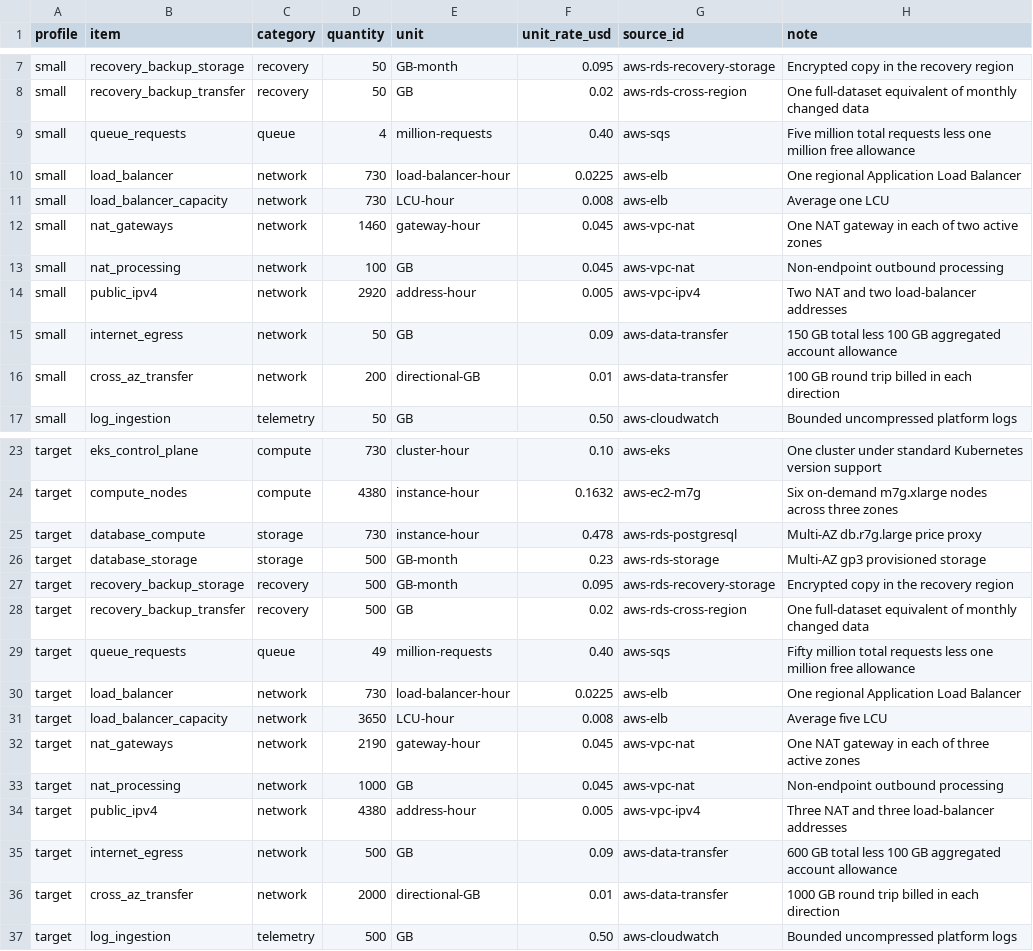
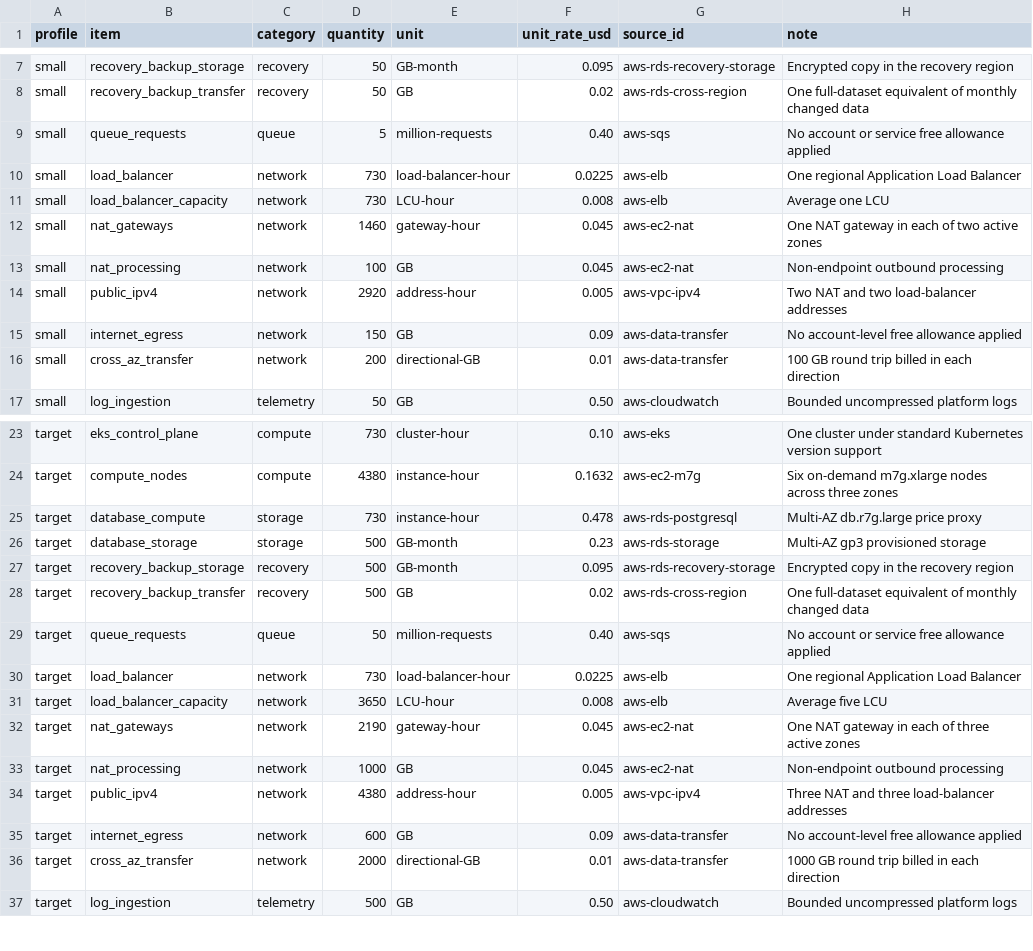
Before and after one commit to ArdurAI/veer, a TSV file: docs/architecture/cost-model/inputs.tsv, drawn as a sheet; only a part is shown, gaps mark what is left out.

```diff
--- a/docs/architecture/cost-model/inputs.tsv
+++ b/docs/architecture/cost-model/inputs.tsv
@@ -8,9 +8,9 @@ small	recovery_backup_storage	recovery	50	GB-month	0.095	aws-rds-recovery-storag
 small	recovery_backup_transfer	recovery	50	GB	0.02	aws-rds-cross-region	One full-dataset equivalent of monthly changed data
-small	queue_requests	queue	4	million-requests	0.40	aws-sqs	Five million total requests less one million free allowance
+small	queue_requests	queue	5	million-requests	0.40	aws-sqs	No account or service free allowance applied
 small	load_balancer	network	730	load-balancer-hour	0.0225	aws-elb	One regional Application Load Balancer
 small	load_balancer_capacity	network	730	LCU-hour	0.008	aws-elb	Average one LCU
-small	nat_gateways	network	1460	gateway-hour	0.045	aws-vpc-nat	One NAT gateway in each of two active zones
-small	nat_processing	network	100	GB	0.045	aws-vpc-nat	Non-endpoint outbound processing
+small	nat_gateways	network	1460	gateway-hour	0.045	aws-ec2-nat	One NAT gateway in each of two active zones
+small	nat_processing	network	100	GB	0.045	aws-ec2-nat	Non-endpoint outbound processing
 small	public_ipv4	network	2920	address-hour	0.005	aws-vpc-ipv4	Two NAT and two load-balancer addresses
-small	internet_egress	network	50	GB	0.09	aws-data-transfer	150 GB total less 100 GB aggregated account allowance
+small	internet_egress	network	150	GB	0.09	aws-data-transfer	No account-level free allowance applied
 small	cross_az_transfer	network	200	directional-GB	0.01	aws-data-transfer	100 GB round trip billed in each direction
@@ -28,9 +28,9 @@ target	recovery_backup_storage	recovery	500	GB-month	0.095	aws-rds-recovery-stor
 target	recovery_backup_transfer	recovery	500	GB	0.02	aws-rds-cross-region	One full-dataset equivalent of monthly changed data
-target	queue_requests	queue	49	million-requests	0.40	aws-sqs	Fifty million total requests less one million free allowance
+target	queue_requests	queue	50	million-requests	0.40	aws-sqs	No account or service free allowance applied
 target	load_balancer	network	730	load-balancer-hour	0.0225	aws-elb	One regional Application Load Balancer
 target	load_balancer_capacity	network	3650	LCU-hour	0.008	aws-elb	Average five LCU
-target	nat_gateways	network	2190	gateway-hour	0.045	aws-vpc-nat	One NAT gateway in each of three active zones
-target	nat_processing	network	1000	GB	0.045	aws-vpc-nat	Non-endpoint outbound processing
+target	nat_gateways	network	2190	gateway-hour	0.045	aws-ec2-nat	One NAT gateway in each of three active zones
+target	nat_processing	network	1000	GB	0.045	aws-ec2-nat	Non-endpoint outbound processing
 target	public_ipv4	network	4380	address-hour	0.005	aws-vpc-ipv4	Three NAT and three load-balancer addresses
-target	internet_egress	network	500	GB	0.09	aws-data-transfer	600 GB total less 100 GB aggregated account allowance
+target	internet_egress	network	600	GB	0.09	aws-data-transfer	No account-level free allowance applied
 target	cross_az_transfer	network	2000	directional-GB	0.01	aws-data-transfer	1000 GB round trip billed in each direction
```
Also changed, not shown: docs/architecture/cost-model/sources.tsv, 5 other files.
